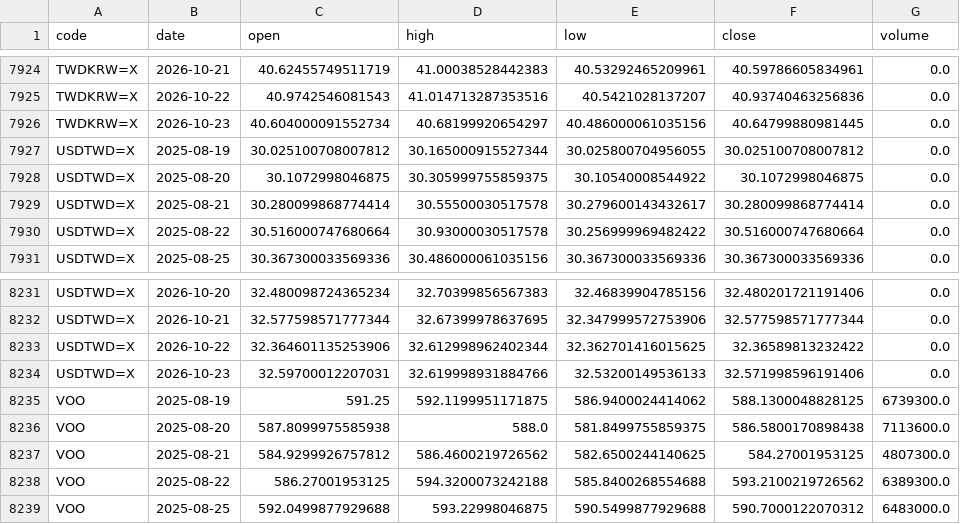
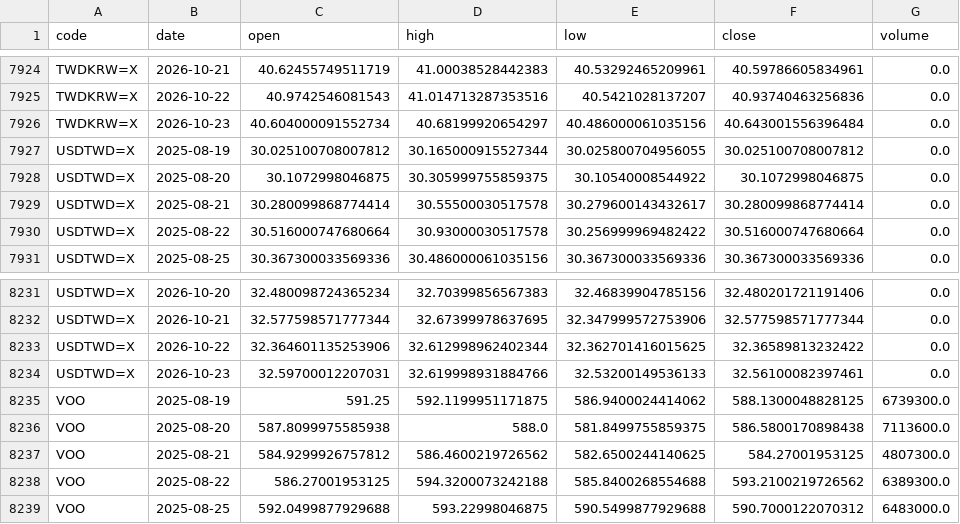
Before and after one commit to u6x06a/-tw-watchlist-data, a CSV file: data/prices_adj.csv, drawn as a sheet; only a part is shown, gaps mark what is left out.

Commit message:
update derived data 2026-10-23

```diff
--- a/data/prices_adj.csv
+++ b/data/prices_adj.csv
@@ -7925,3 +7925,3 @@ TWDKRW=X,2026-10-21,40.62455749511719,41.00038528442383,40.53292465209961,40.597
 TWDKRW=X,2026-10-22,40.9742546081543,41.014713287353516,40.5421028137207,40.93740463256836,0.0
-TWDKRW=X,2026-10-23,40.604000091552734,40.68199920654297,40.486000061035156,40.64799880981445,0.0
+TWDKRW=X,2026-10-23,40.604000091552734,40.68199920654297,40.486000061035156,40.643001556396484,0.0
 USDTWD=X,2025-08-19,30.025100708007812,30.165000915527344,30.025800704956055,30.025100708007812,0.0
@@ -8233,3 +8233,3 @@ USDTWD=X,2026-10-21,32.577598571777344,32.67399978637695,32.347999572753906,32.5
 USDTWD=X,2026-10-22,32.364601135253906,32.612998962402344,32.362701416015625,32.36589813232422,0.0
-USDTWD=X,2026-10-23,32.59700012207031,32.619998931884766,32.53200149536133,32.571998596191406,0.0
+USDTWD=X,2026-10-23,32.59700012207031,32.619998931884766,32.53200149536133,32.56100082397461,0.0
 VOO,2025-08-19,591.25,592.1199951171875,586.9400024414062,588.1300048828125,6739300.0
```
Also changed, not shown: 10 other files.
